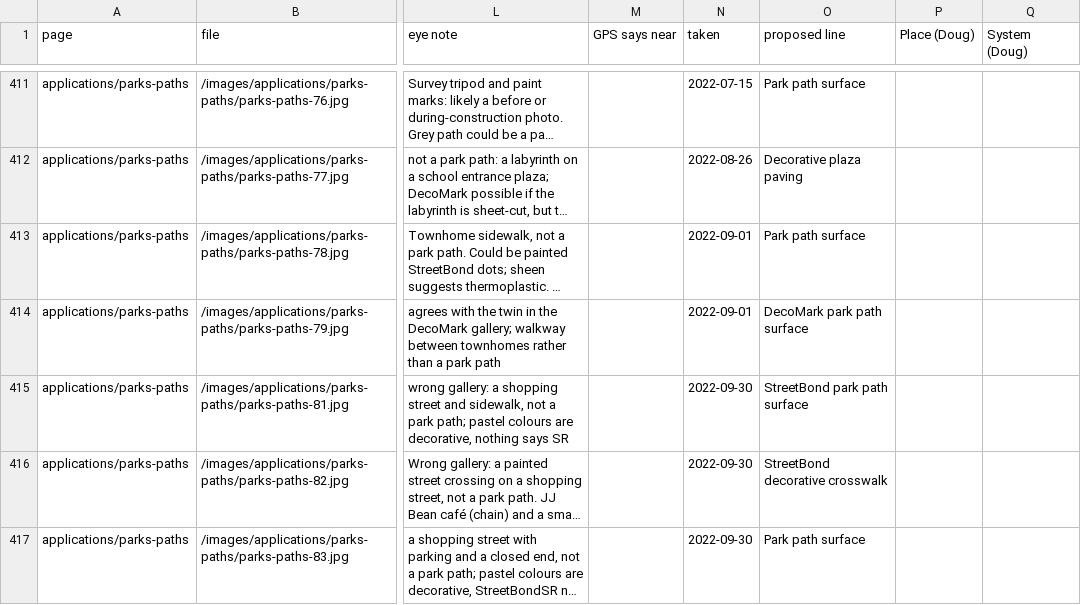
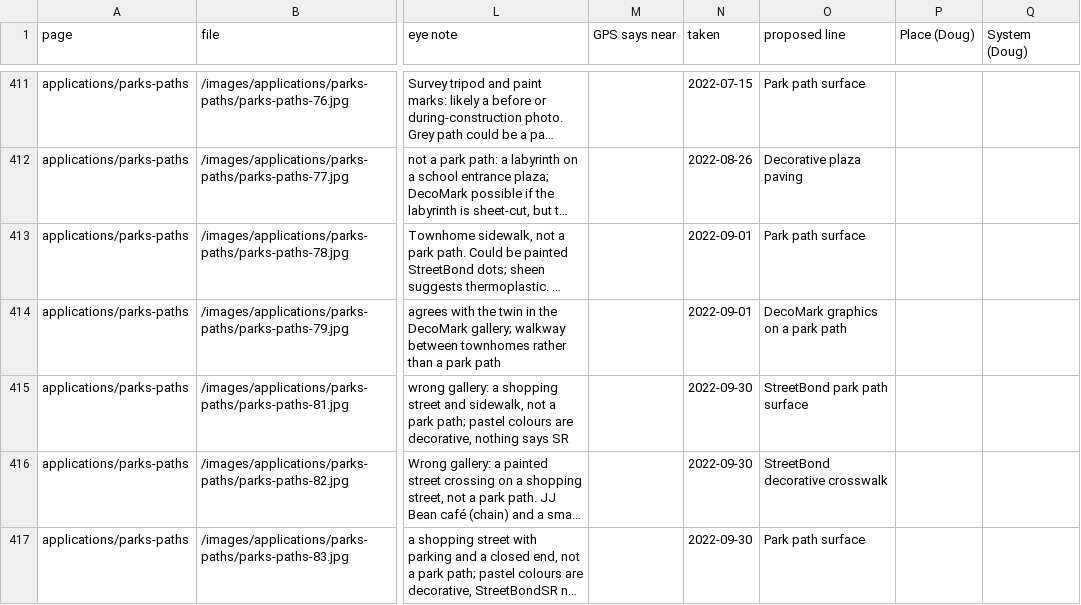
Before and after one commit to apu21e800/hubss-website, a CSV file: docs/site-audits/gallery-captions-2026-10-26.csv, drawn as a sheet; only a part is shown, gaps mark what is left out; long unchanged cells end in …; the diff covers the shown part only; the diff names each change by its address in the sheet, - before the commit and + after, or states it on an @@ line.

```diff
--- a/docs/site-audits/gallery-captions-2026-10-26.csv
+++ b/docs/site-audits/gallery-captions-2026-10-26.csv
-O414 (proposed line): DecoMark park path surface
+O414 (proposed line): DecoMark graphics on a park path
```
Also changed, not shown: 37 edited cells elsewhere in this file, 5 other files.
